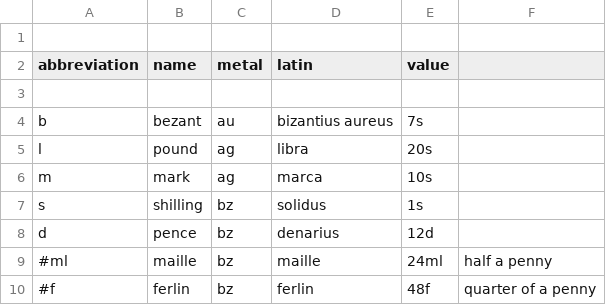
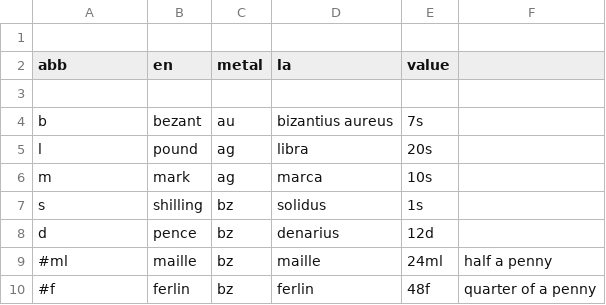
Before and after one commit to jmettraux/lombard, a CSV file: var/rota/coins.csv, drawn as a sheet.

```diff
--- a/var/rota/coins.csv
+++ b/var/rota/coins.csv
@@ -1,3 +1,3 @@
 
-abbreviation,name,metal,latin,value
+abb,en,metal,la,value
 
```
Also changed, not shown: var/rota/clothes_commoner.csv, var/rota/clothes_noble.csv, 3 other files.
